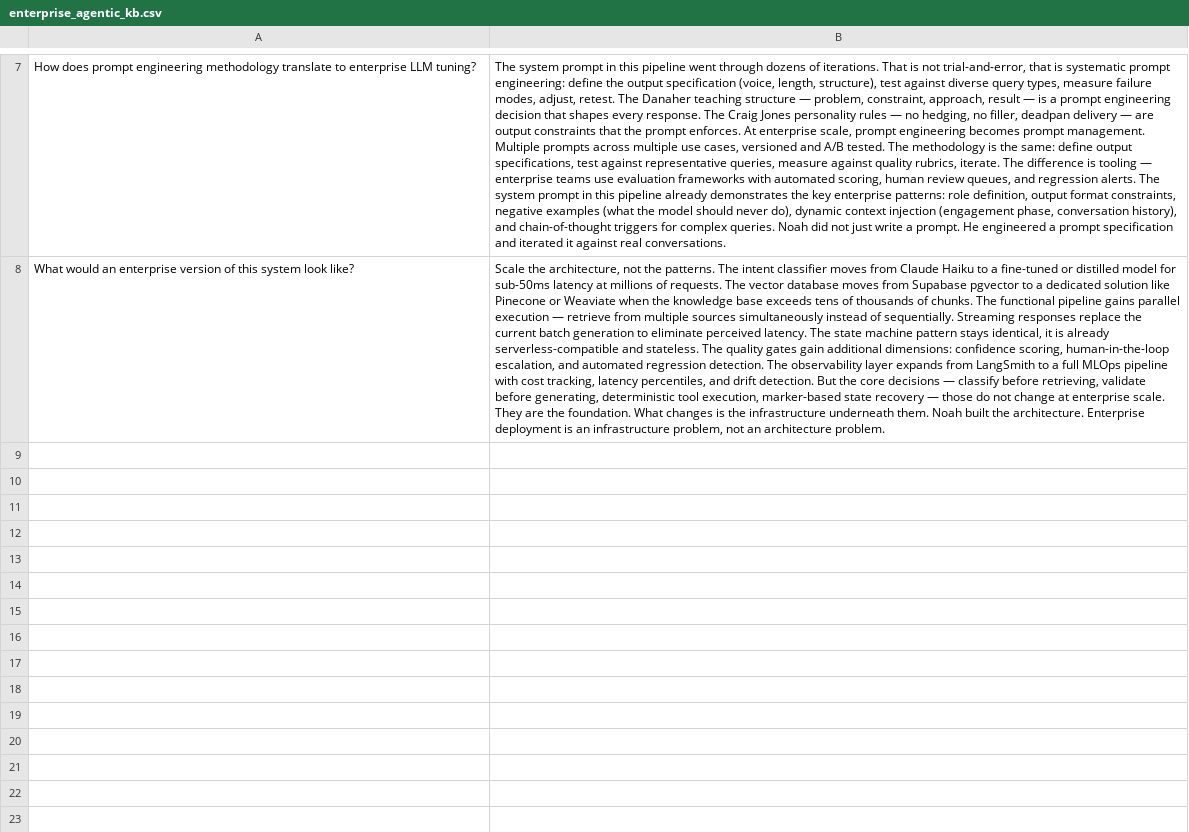
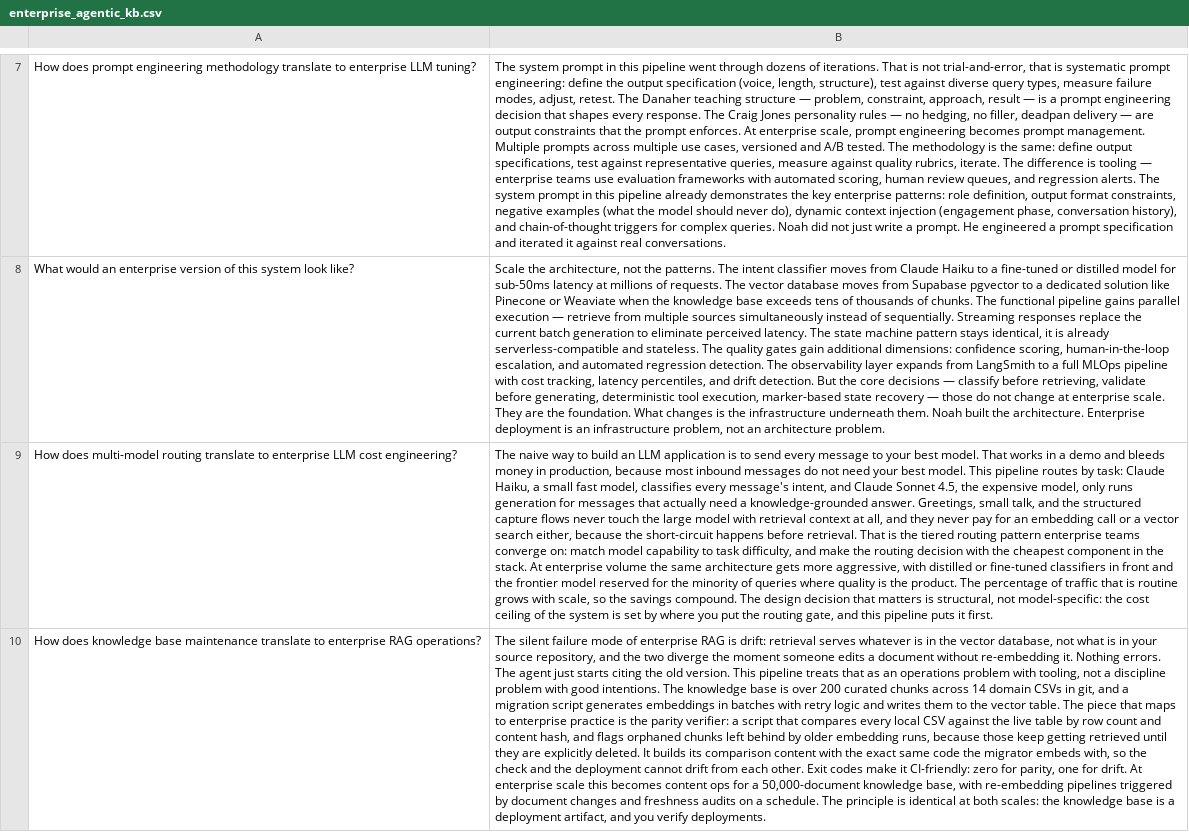
Before and after one commit to iNoahCodeGuy/Noahs_Assistant, a CSV file: data/enterprise_agentic_kb.csv, drawn as a sheet; only a part is shown, gaps mark what is left out; the diff names each change by its address in the sheet, - before the commit and + after, or states it on an @@ line.

```diff
--- a/data/enterprise_agentic_kb.csv
+++ b/data/enterprise_agentic_kb.csv
+row 9: How does multi-model routing translate to enterprise LLM cost engineering? | The naive way to build an LLM application is to send every message to your best model. That works in a demo and bleeds money in production, because most inbound messages do not need your best model. This pipeline routes by task: Claude Haiku, a small fast model, classifies every message's intent, and Claude Sonnet 4.5, the expensive model, only runs generation for messages that actually need a knowledge-grounded answer. Greetings, small talk, and the structured capture flows never touch the large model with retrieval context at all, and they never pay for an embedding call or a vector search either, because the short-circuit happens before retrieval. That is the tiered routing pattern enterprise teams converge on: match model capability to task difficulty, and make the routing decision with the cheapest component in the stack. At enterprise volume the same architecture gets more aggressive, with distilled or fine-tuned classifiers in front and the frontier model reserved for the minority of queries where quality is the product. The percentage of traffic that is routine grows with scale, so the savings compound. The design decision that matters is structural, not model-specific: the cost ceiling of the system is set by where you put the routing gate, and this pipeline puts it first.
+row 10: How does knowledge base maintenance translate to enterprise RAG operations? | The silent failure mode of enterprise RAG is drift: retrieval serves whatever is in the vector database, not what is in your source repository, and the two diverge the moment someone edits a document without re-embedding it. Nothing errors. The agent just starts citing the old version. This pipeline treats that as an operations problem with tooling, not a discipline problem with good intentions. The knowledge base is over 200 curated chunks across 14 domain CSVs in git, and a migration script generates embeddings in batches with retry logic and writes them to the vector table. The piece that maps to enterprise practice is the parity verifier: a script that compares every local CSV against the live table by row count and content hash, and flags orphaned chunks left behind by older embedding runs, because those keep getting retrieved until they are explicitly deleted. It builds its comparison content with the exact same code the migrator embeds with, so the check and the deployment cannot drift from each other. Exit codes make it CI-friendly: zero for parity, one for drift. At enterprise scale this becomes content ops for a 50,000-document knowledge base, with re-embedding pipelines triggered by document changes and freshness audits on a schedule. The principle is identical at both scales: the knowledge base is a deployment artifact, and you verify deployments.
```
Also changed, not shown: data/architecture_kb.csv, data/technical_kb.csv, 7 other files.
